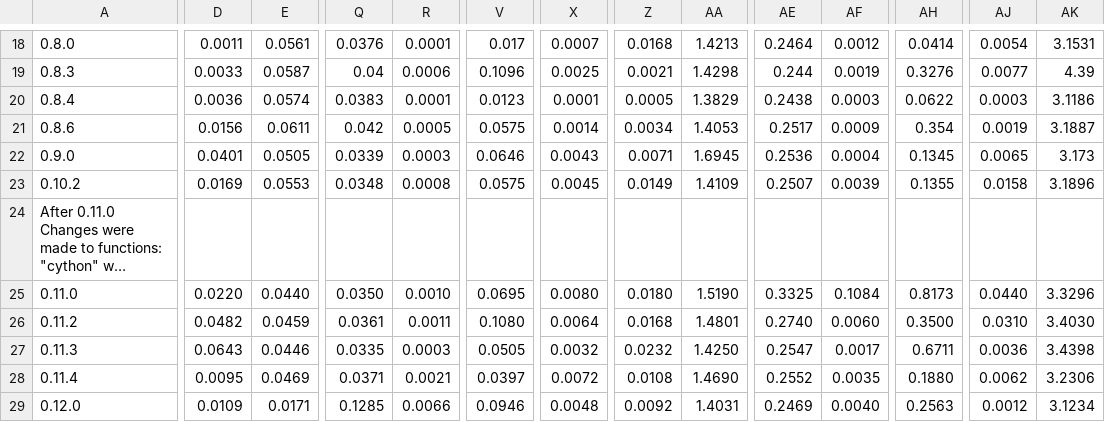
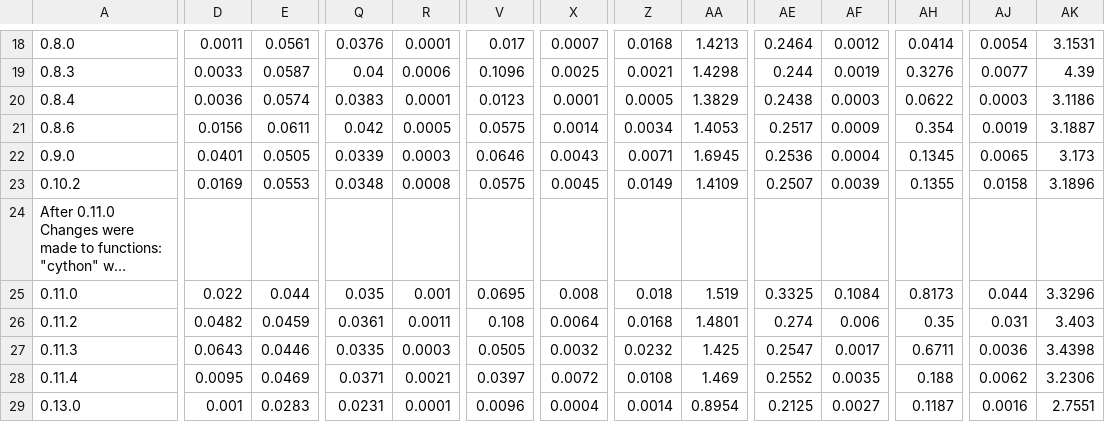
Before and after one commit to jrenaud90/CyRK, a CSV file: Performance/cyrk_performance-DOP853.csv, drawn as a sheet; only a part is shown, gaps mark what is left out; long unchanged cells end in …; removed rows and columns are numbered as before the commit, all else as after; rows hold the shown columns only; the diff covers the shown part only; the diff names each change by its address in the sheet, - before the commit and + after, or states it on an @@ line.

```diff
--- a/Performance/cyrk_performance-DOP853.csv
+++ b/Performance/cyrk_performance-DOP853.csv
-D25: 0.0220
+D25: 0.022
-E25: 0.0440
+E25: 0.044
-Q25: 0.0350
+Q25: 0.035
-R25: 0.0010
+R25: 0.001
-X25: 0.0080
+X25: 0.008
-Z25: 0.0180
+Z25: 0.018
-AA25: 1.5190
+AA25: 1.519
-AJ25: 0.0440
+AJ25: 0.044
-V26: 0.1080
+V26: 0.108
-AE26: 0.2740
+AE26: 0.274
-AF26: 0.0060
+AF26: 0.006
-AH26: 0.3500
+AH26: 0.35
-AJ26: 0.0310
+AJ26: 0.031
-AK26: 3.4030
+AK26: 3.403
-AA27: 1.4250
+AA27: 1.425
-AA28: 1.4690
+AA28: 1.469
-AH28: 0.1880
+AH28: 0.188
-row 29: 0.12.0 | 0.0109 | 0.0171 | 0.1285 | 0.0066 | 0.0946 | 0.0048 | 0.0092 | 1.4031 | 0.2469 | 0.0040 | 0.2563 | 0.0012 | 3.1234
+row 29: 0.13.0 | 0.001 | 0.0283 | 0.0231 | 0.0001 | 0.0096 | 0.0004 | 0.0014 | 0.8954 | 0.2125 | 0.0027 | 0.1187 | 0.0016 | 2.7551
```
Also changed, not shown: 7 edited cells elsewhere in this file, Performance/cyrk_performance-RK23.csv, Performance/cyrk_performance-RK45.csv, 16 other files.
